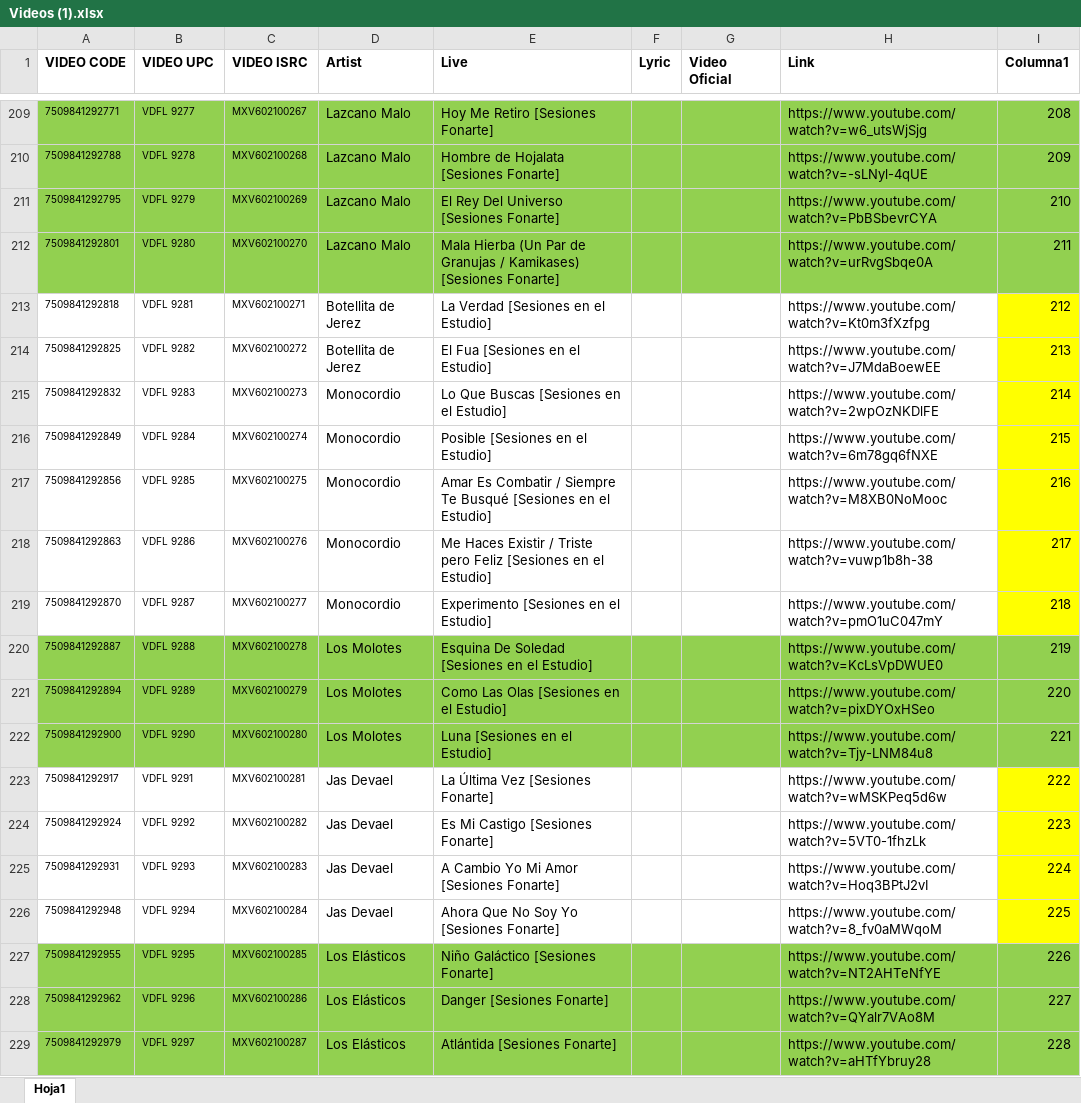
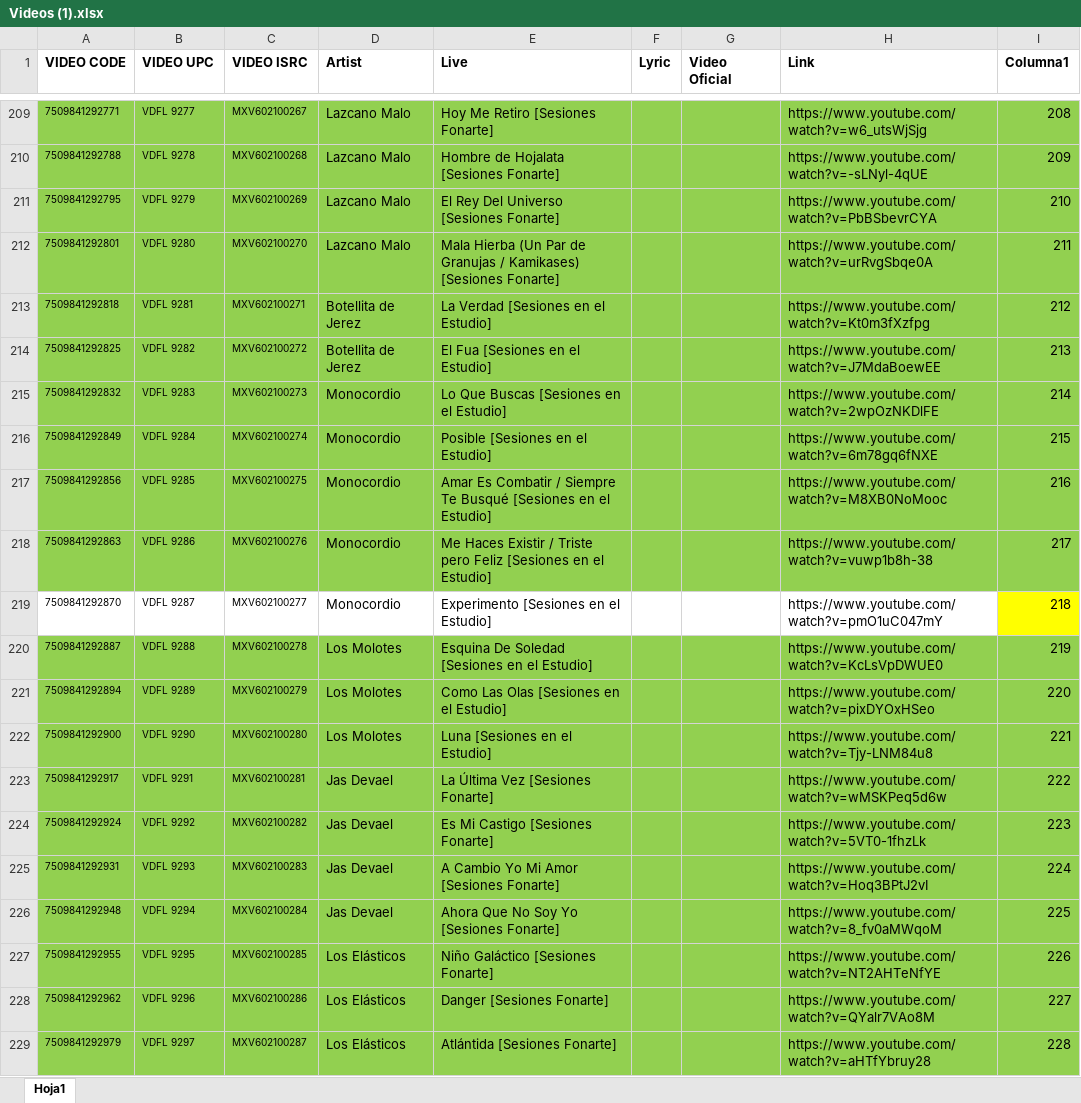
Before and after one commit to FonarteLatino/www.fonartelatino.com, an Excel workbook: Videos (1).xlsx, sheet Hoja1, drawn as a sheet; only a part is shown, gaps mark what is left out; values as stored, in another font and other column widths than the file's, no borders; table styles not drawn; the diff covers the shown part only; the diff names each change by its address in the sheet, - before the commit and + after, or states it on an @@ line.

Commit message:
videos

```diff
--- a/Videos (1).xlsx (sheet Hoja1)
+++ b/Videos (1).xlsx (sheet Hoja1)
-A213:H218 fill: none
+A213:H218 fill: #92D050
-I213:I218 fill: #FFFF00
+I213:I218 fill: #92D050
-A223:H226 fill: none
+A223:H226 fill: #92D050
-I223:I226 fill: #FFFF00
+I223:I226 fill: #92D050
```
Also changed, not shown: cell formats elsewhere in this sheet, 1 other file.
